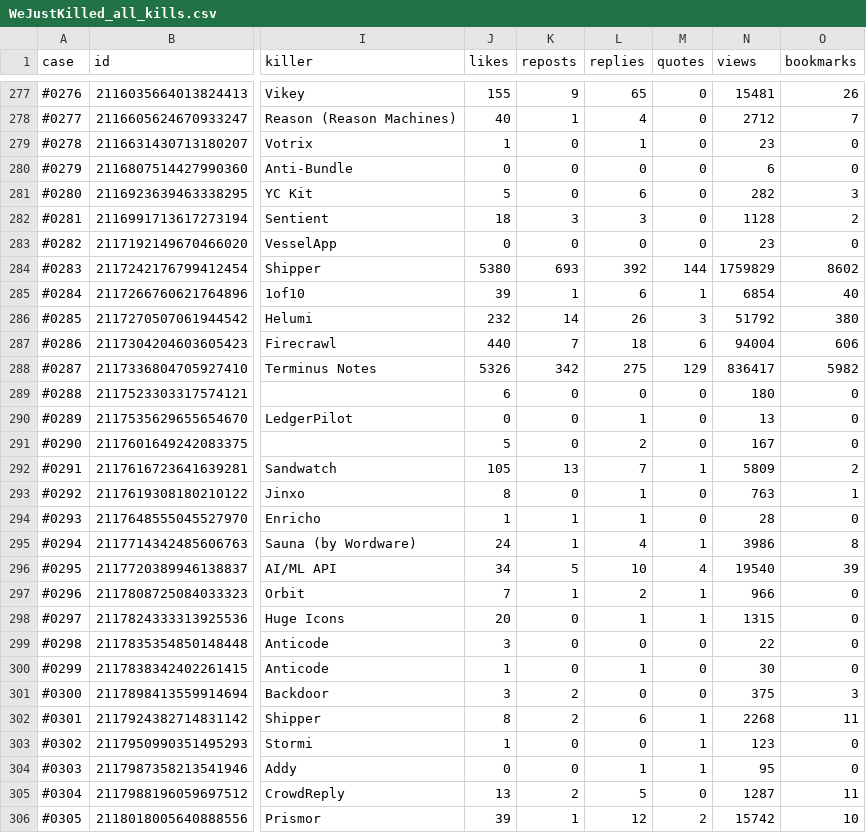
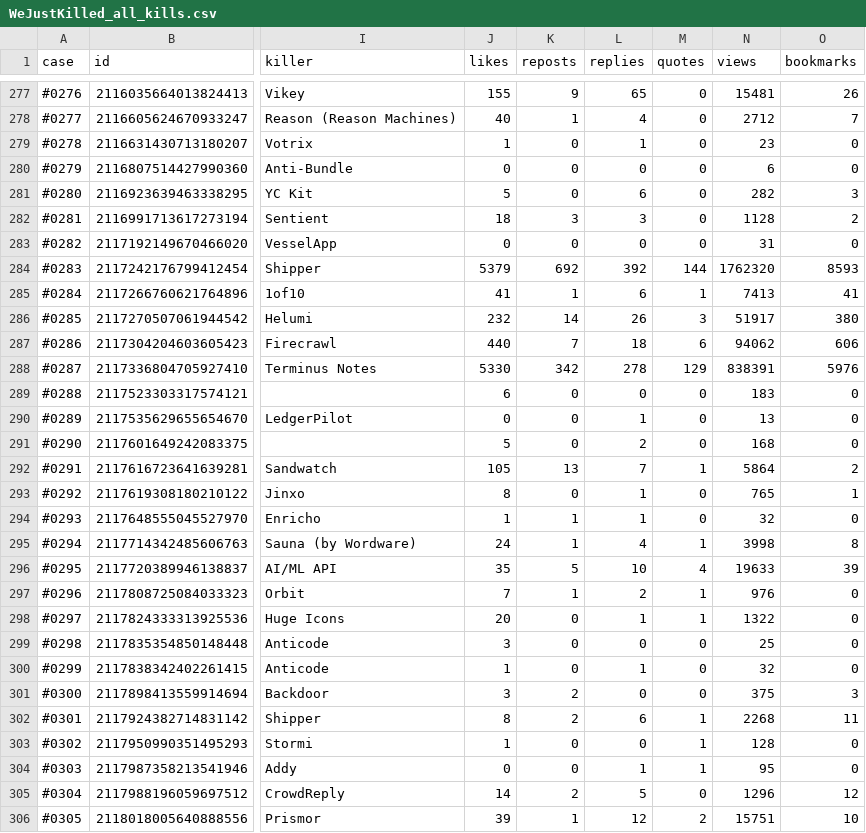
Before and after one commit to tonykipkemboi/wejustkilled, a CSV file: docs/WeJustKilled_all_kills.csv, drawn as a sheet; only a part is shown, gaps mark what is left out; the diff covers the shown part only; the diff names each change by its address in the sheet, - before the commit and + after, or states it on an @@ line.

Commit message:
Add 1 new cases (2026-11-09)

```diff
--- a/docs/WeJustKilled_all_kills.csv
+++ b/docs/WeJustKilled_all_kills.csv
-N283 (views): 23
+N283 (views): 31
-J284 (likes): 5380
+J284 (likes): 5379
-K284 (reposts): 693
+K284 (reposts): 692
-N284 (views): 1759829
+N284 (views): 1762320
-O284 (bookmarks): 8602
+O284 (bookmarks): 8593
-J285 (likes): 39
+J285 (likes): 41
-N285 (views): 6854
+N285 (views): 7413
-O285 (bookmarks): 40
+O285 (bookmarks): 41
-N286 (views): 51792
+N286 (views): 51917
-N287 (views): 94004
+N287 (views): 94062
-J288 (likes): 5326
+J288 (likes): 5330
-L288 (replies): 275
+L288 (replies): 278
-N288 (views): 836417
+N288 (views): 838391
-O288 (bookmarks): 5982
+O288 (bookmarks): 5976
-N289 (views): 180
+N289 (views): 183
-N291 (views): 167
+N291 (views): 168
-N292 (views): 5809
+N292 (views): 5864
-N293 (views): 763
+N293 (views): 765
-N294 (views): 28
+N294 (views): 32
-N295 (views): 3986
+N295 (views): 3998
-J296 (likes): 34
+J296 (likes): 35
-N296 (views): 19540
+N296 (views): 19633
-N297 (views): 966
+N297 (views): 976
-N298 (views): 1315
+N298 (views): 1322
-N299 (views): 22
+N299 (views): 25
-N300 (views): 30
+N300 (views): 32
-N303 (views): 123
+N303 (views): 128
-J305 (likes): 13
+J305 (likes): 14
-N305 (views): 1287
+N305 (views): 1296
-O305 (bookmarks): 11
+O305 (bookmarks): 12
-N306 (views): 15742
+N306 (views): 15751
```
Also changed, not shown: 1 added row and 26 edited cells elsewhere in this file, 5 other files.
